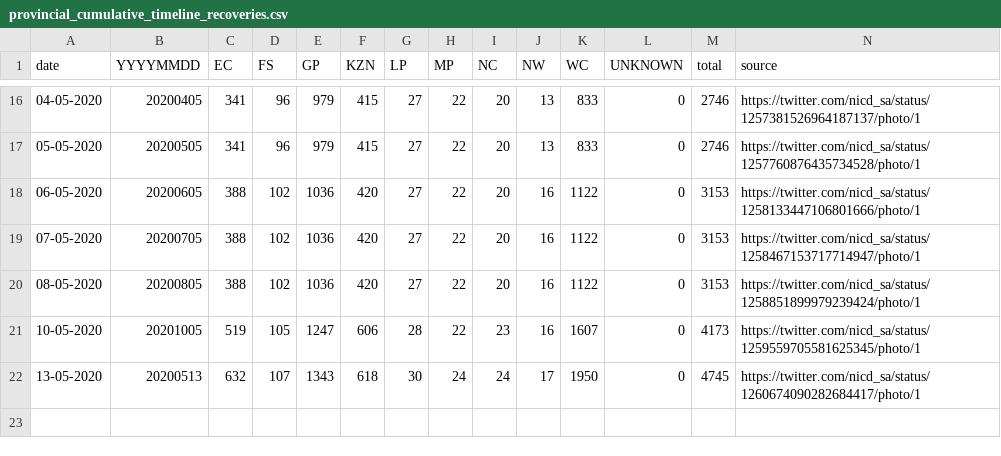
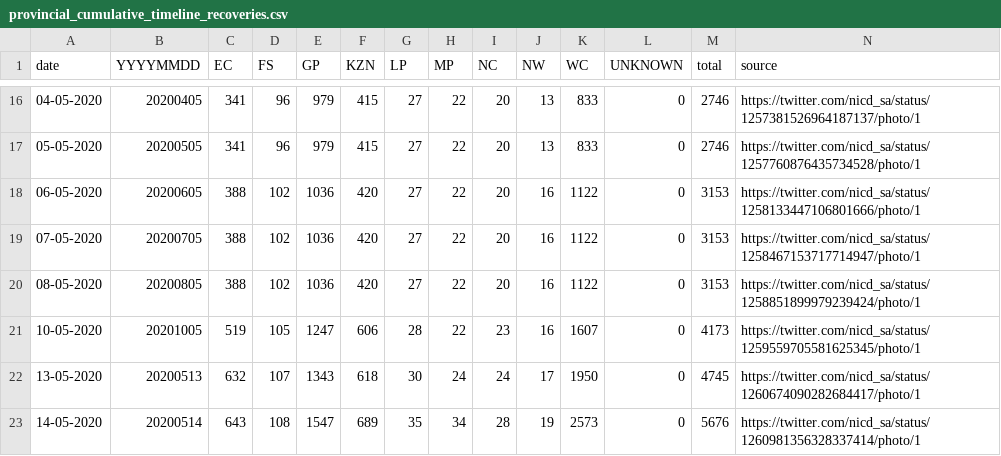
Before and after one commit to SimonRosen173/Covid19SAData, a CSV file: data/provincial_cumulative_timeline_recoveries.csv, drawn as a sheet; only a part is shown, gaps mark what is left out.

Commit message:
Added latest total tests per province data as well as pie chart for it.

```diff
--- a/data/provincial_cumulative_timeline_recoveries.csv
+++ b/data/provincial_cumulative_timeline_recoveries.csv
@@ -22 +22,2 @@ date,YYYYMMDD,EC,FS,GP,KZN,LP,MP,NC,NW,WC,UNKNOWN,total,source
 13-05-2020,20200513,632,107,1343,618,30,24,24,17,1950,0,4745,https://twitter.com/nicd_sa/status/1260674090282684417/photo/1
+14-05-2020,20200514,643,108,1547,689,35,34,28,19,2573,0,5676,https://twitter.com/nicd_sa/status/1260981356328337414/photo/1
```
Also changed, not shown: data/all_cum_data.csv, data/all_daily_data.csv, 30 other files.
